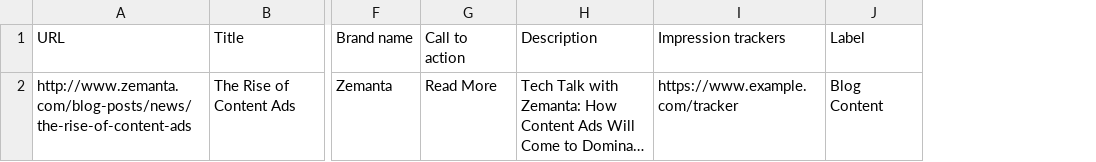
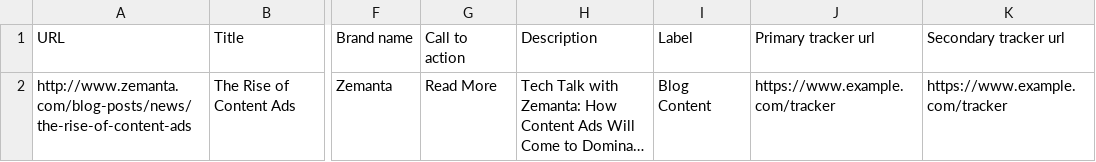
Before and after one commit to nsaje/dotfiles, a CSV file: client/one/assets/Zemanta_Content_Ads_Template.csv, drawn as a sheet; only a part is shown, gaps mark what is left out; long unchanged cells end in …; removed rows and columns are numbered as before the commit, all else as after; the diff names each change by its address in the sheet, - before the commit and + after, or states it on an @@ line.

Commit message:
Update template csv

```diff
--- a/client/one/assets/Zemanta_Content_Ads_Template.csv
+++ b/client/one/assets/Zemanta_Content_Ads_Template.csv
-column I (Impression trackers), row 2: https://www.example.com/tracker
+column J (Primary tracker url), row 2: https://www.example.com/tracker
+column K (Secondary tracker url), row 2: https://www.example.com/tracker
```
